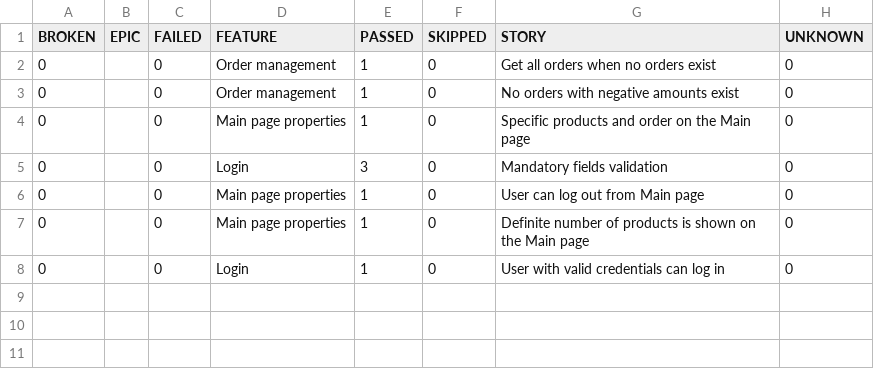
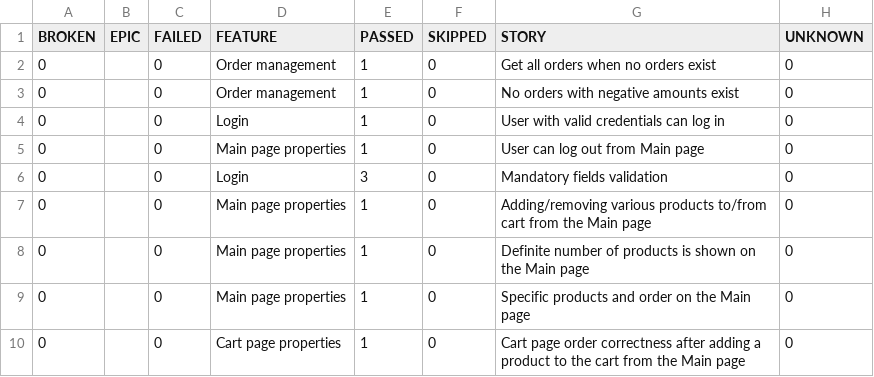
Before and after one commit to VitaAuto/JavaPortfolioProject, a CSV file: data/behaviors.csv, drawn as a sheet.

```diff
--- a/data/behaviors.csv
+++ b/data/behaviors.csv
@@ -3,6 +3,8 @@
 "0","","0","Order management","1","0","No orders with negative amounts exist","0"
+"0","","0","Login","1","0","User with valid credentials can log in","0"
+"0","","0","Main page properties","1","0","User can log out from Main page","0"
+"0","","0","Login","3","0","Mandatory fields validation","0"
+"0","","0","Main page properties","1","0","Adding/removing various products to/from cart from the Main page","0"
+"0","","0","Main page properties","1","0","Definite number of products is shown on the Main page","0"
 "0","","0","Main page properties","1","0","Specific products and order on the Main page","0"
-"0","","0","Login","3","0","Mandatory fields validation","0"
-"0","","0","Main page properties","1","0","User can log out from Main page","0"
-"0","","0","Main page properties","1","0","Definite number of products is shown on the Main page","0"
-"0","","0","Login","1","0","User with valid credentials can log in","0"
+"0","","0","Cart page properties","1","0","Cart page order correctness after adding a product to the cart from the Main page","0"
```
Also changed, not shown: data/suites.csv, 46 other files.
